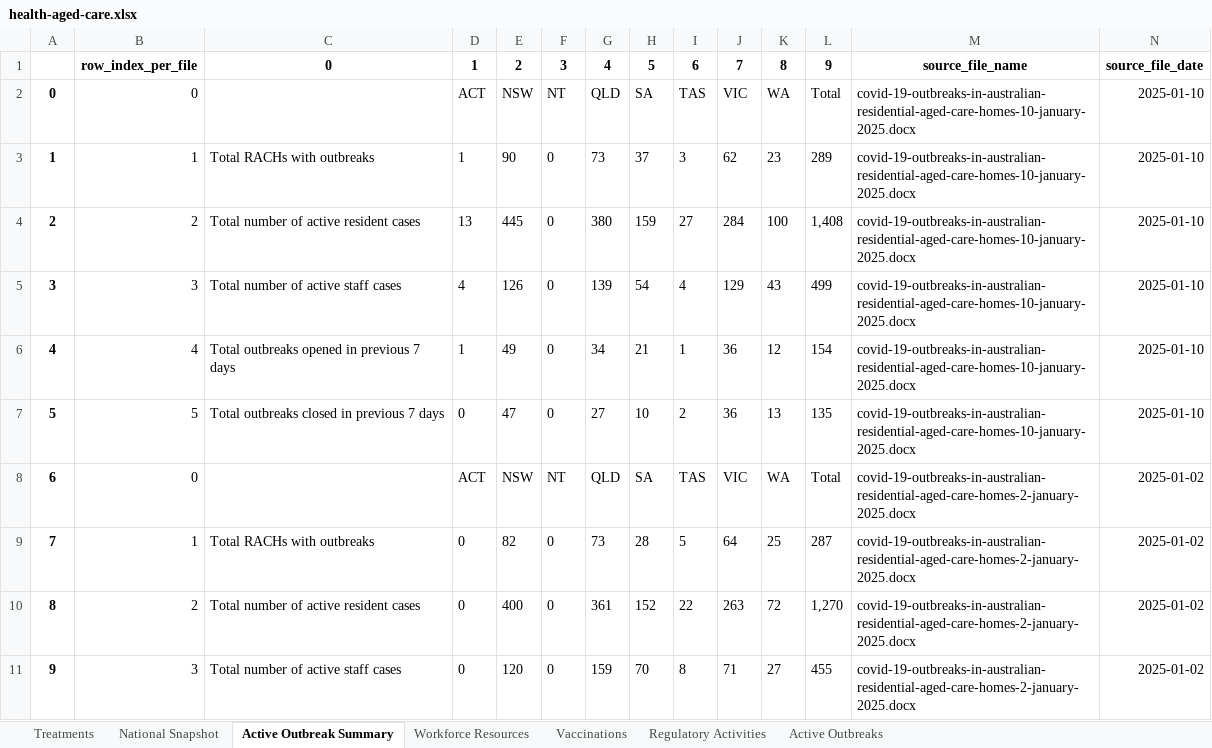
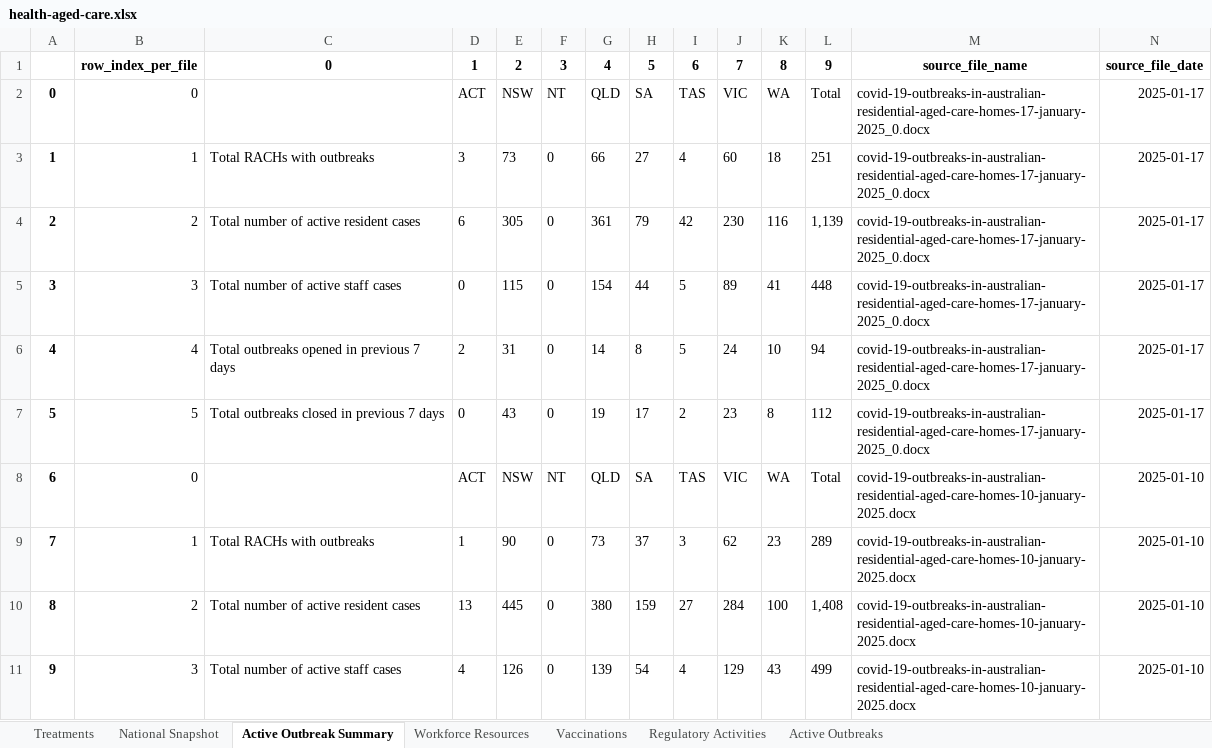
Before and after one commit to Mike-Honey/covid-19-au-vaccinations, an Excel workbook: health-aged-care/health-aged-care.xlsx, sheet Active Outbreak Summary, drawn as a sheet; only a part is shown; the shorter side is filled out with more unchanged rows; values as stored, in another font and other column widths than the file's, no borders; addresses are those after the commit; the diff names each change by its address in the sheet, - before the commit and + after, or states it on an @@ line.

```diff
--- a/health-aged-care/health-aged-care.xlsx (sheet Active Outbreak Summary)
+++ b/health-aged-care/health-aged-care.xlsx (sheet Active Outbreak Summary)
+row 2: 0 | 0 |  | ACT | NSW | NT | QLD | SA | TAS | VIC | WA | Total | covid-19-outbreaks-in-australian-residential-aged-care-homes-17-january-2025_0.docx | 2025-01-17
+row 3: 1 | 1 | Total RACHs with outbreaks | 3 | 73 | 0 | 66 | 27 | 4 | 60 | 18 | 251 | covid-19-outbreaks-in-australian-residential-aged-care-homes-17-january-2025_0.docx | 2025-01-17
+row 4: 2 | 2 | Total number of active resident cases | 6 | 305 | 0 | 361 | 79 | 42 | 230 | 116 | 1,139 | covid-19-outbreaks-in-australian-residential-aged-care-homes-17-january-2025_0.docx | 2025-01-17
+row 5: 3 | 3 | Total number of active staff cases | 0 | 115 | 0 | 154 | 44 | 5 | 89 | 41 | 448 | covid-19-outbreaks-in-australian-residential-aged-care-homes-17-january-2025_0.docx | 2025-01-17
+row 6: 4 | 4 | Total outbreaks opened in previous 7 days | 2 | 31 | 0 | 14 | 8 | 5 | 24 | 10 | 94 | covid-19-outbreaks-in-australian-residential-aged-care-homes-17-january-2025_0.docx | 2025-01-17
+row 7: 5 | 5 | Total outbreaks closed in previous 7 days | 0 | 43 | 0 | 19 | 17 | 2 | 23 | 8 | 112 | covid-19-outbreaks-in-australian-residential-aged-care-homes-17-january-2025_0.docx | 2025-01-17
@@ column A renumbered from row 8 down @@
```
Also changed, not shown: sheet Active Outbreaks, sheet Vaccinations, sheet National Snapshot, sheet Regulatory Activities, sheet Workforce Resources, sheet Treatments, 2 other files.
